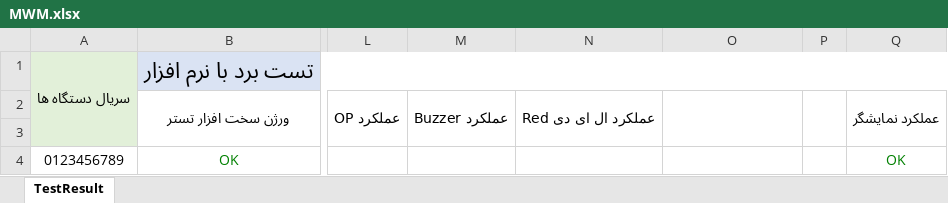
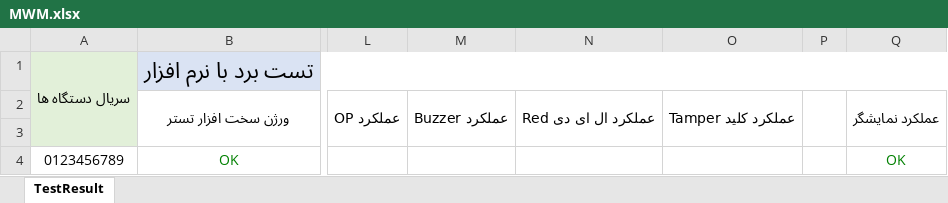
Before and after one commit to Mahsen/TestBench, an Excel workbook: MWM/TestApp/_Files/Exel/MWM.xlsx, sheet TestResult, drawn as a sheet; only a part is shown, gaps mark what is left out; values as stored, in another font and other column widths than the file's, no borders; the diff names each change by its address in the sheet, - before the commit and + after, or states it on an @@ line.

Commit message:
Add test tamper switch to excel file

```diff
--- a/MWM/TestApp/_Files/Exel/MWM.xlsx (sheet TestResult)
+++ b/MWM/TestApp/_Files/Exel/MWM.xlsx (sheet TestResult)
-O2: (empty)
+O2: عملکرد کلید Tamper
```
Also changed, not shown: 1 other file.
